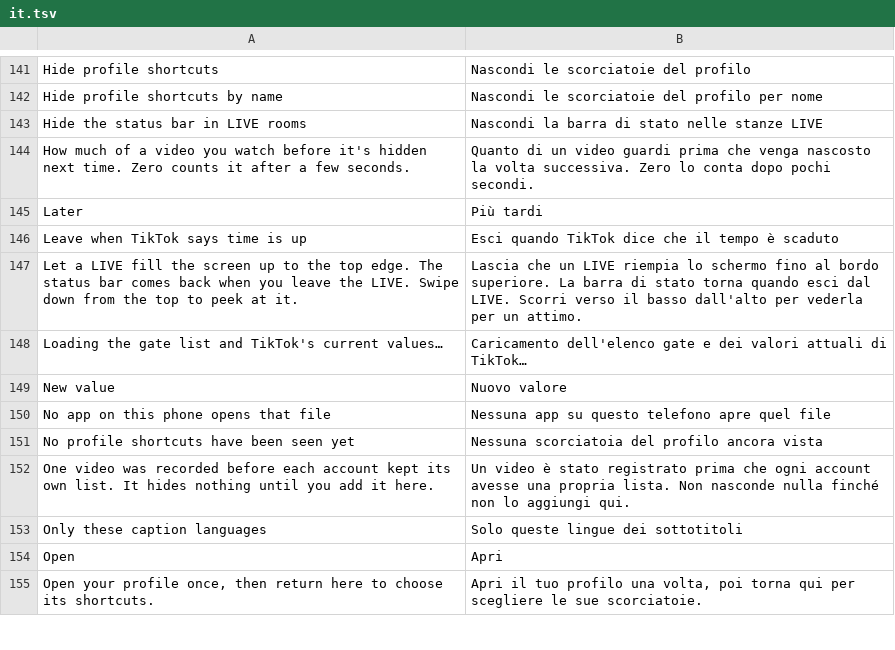
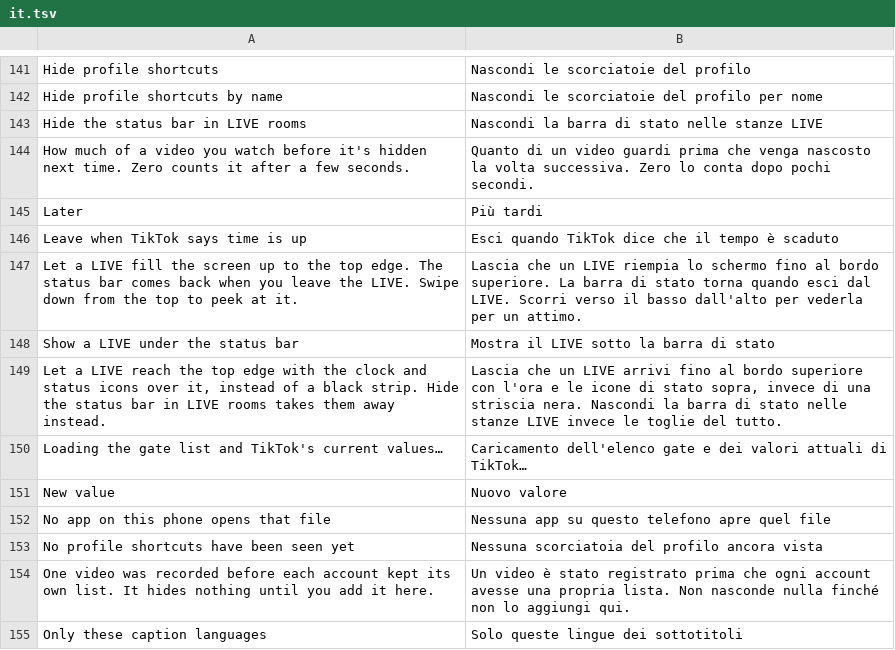
Before and after one commit to Wake-Old-Hyphen/hushfeed, a TSV file: extensions/tiktok/src/main/l10n/it.tsv, drawn as a sheet; only a part is shown, gaps mark what is left out; the shorter side is filled out with more unchanged rows; the diff names each change by its address in the sheet, - before the commit and + after, or states it on an @@ line.

```diff
--- a/extensions/tiktok/src/main/l10n/it.tsv
+++ b/extensions/tiktok/src/main/l10n/it.tsv
+row 148: Show a LIVE under the status bar | Mostra il LIVE sotto la barra di stato
+row 149: Let a LIVE reach the top edge with the clock and status icons over it, instead of a black strip. Hide the status bar in LIVE rooms takes them away instead. | Lascia che un LIVE arrivi fino al bordo superiore con l'ora e le icone di stato sopra, invece di una striscia nera. Nascondi la barra di stato nelle stanze LIVE invece le toglie del tutto.
```
Also changed, not shown: extensions/tiktok/src/main/l10n/az.tsv, extensions/tiktok/src/main/l10n/de.tsv, 11 other files.
